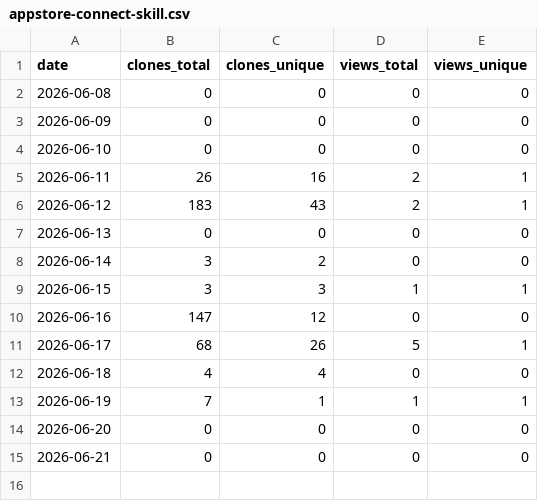
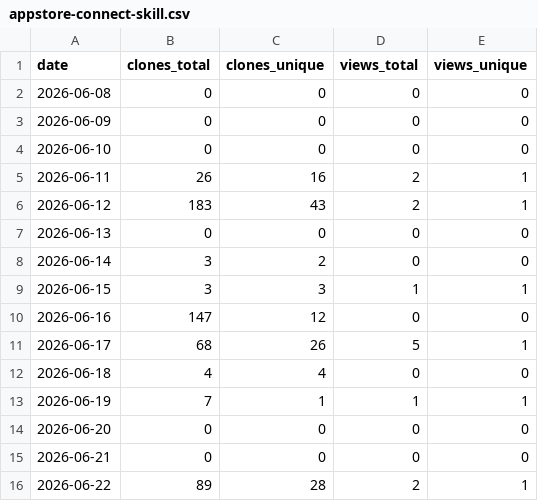
Before and after one commit to sesamehut/plugins-marketplace, a CSV file: traffic/appstore-connect-skill.csv, drawn as a sheet; the diff names each change by its address in the sheet, - before the commit and + after, or states it on an @@ line.

```diff
--- a/traffic/appstore-connect-skill.csv
+++ b/traffic/appstore-connect-skill.csv
+row 16: 2026-06-22 | 89 | 28 | 2 | 1
```
Also changed, not shown: traffic/plugins-marketplace.csv.
